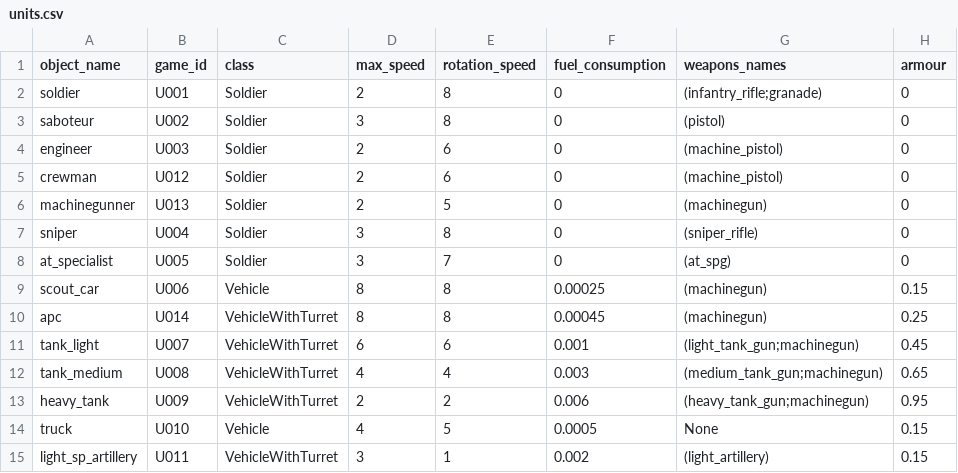
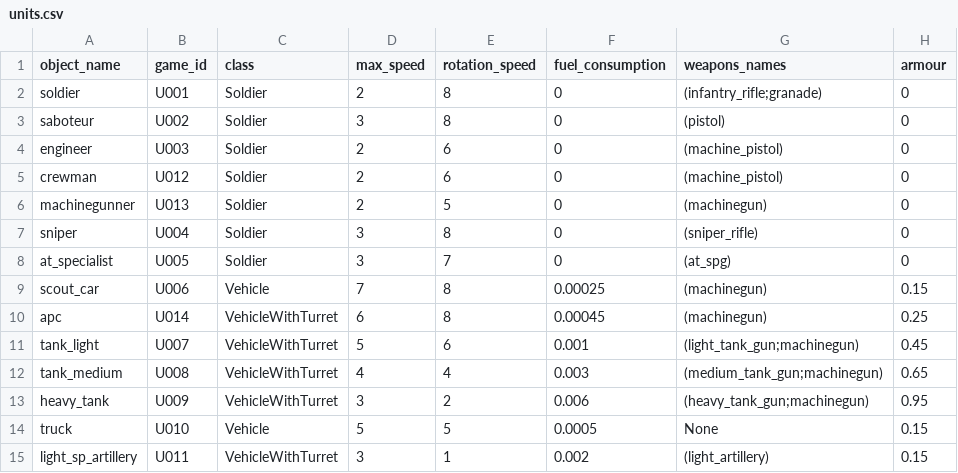
Before and after one commit to akapkotel/python_real_time_strategy_game, a CSV file: resources/configs/units.csv, drawn as a sheet; only a part is shown; the diff names each change by its address in the sheet, - before the commit and + after, or states it on an @@ line.

```diff
--- a/resources/configs/units.csv
+++ b/resources/configs/units.csv
-D9 (max_speed): 8
+D9 (max_speed): 7
-D10 (max_speed): 8
+D10 (max_speed): 6
-D11 (max_speed): 6
+D11 (max_speed): 5
-D13 (max_speed): 2
+D13 (max_speed): 3
-D14 (max_speed): 4
+D14 (max_speed): 5
```
Also changed, not shown: resources/configs/buildings.csv, 28 other files.
